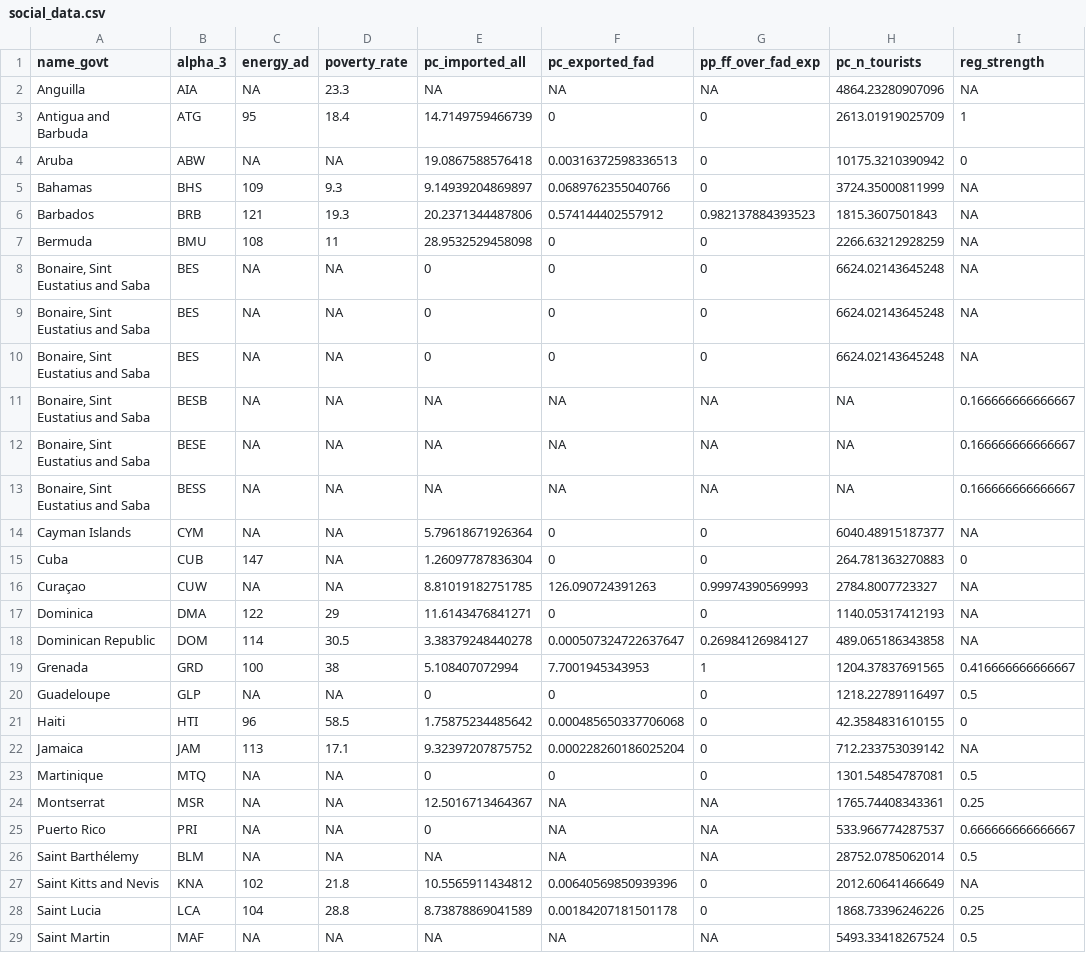
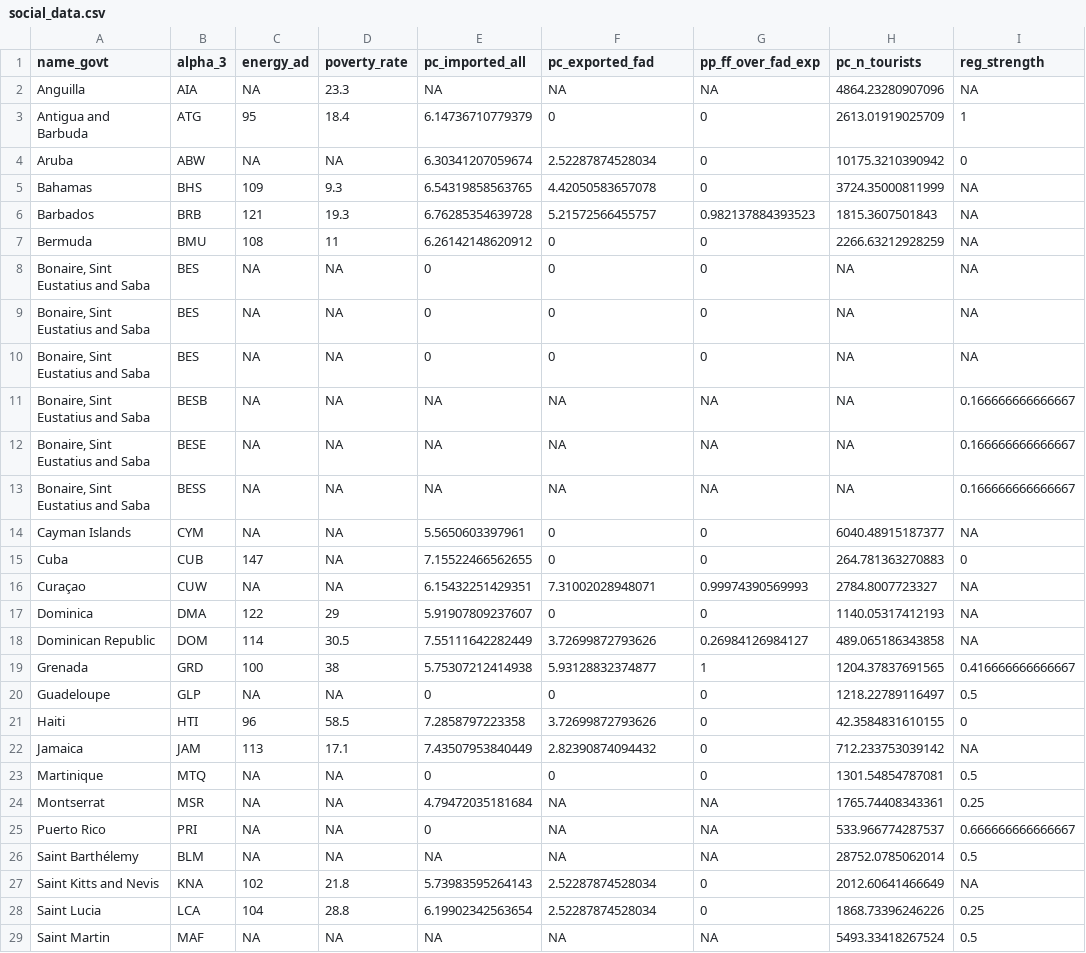
Before and after one commit to jcvdav/kuni_fads, a CSV file: data/social_data.csv, drawn as a sheet; only a part is shown; the diff covers the shown part only; the diff names each change by its address in the sheet, - before the commit and + after, or states it on an @@ line.

```diff
--- a/data/social_data.csv
+++ b/data/social_data.csv
-E3 (pc_imported_all): 14.7149759466739
+E3 (pc_imported_all): 6.14736710779379
-E4 (pc_imported_all): 19.0867588576418
+E4 (pc_imported_all): 6.30341207059674
-F4 (pc_exported_fad): 0.00316372598336513
+F4 (pc_exported_fad): 2.52287874528034
-E5 (pc_imported_all): 9.14939204869897
+E5 (pc_imported_all): 6.54319858563765
-F5 (pc_exported_fad): 0.0689762355040766
+F5 (pc_exported_fad): 4.42050583657078
-E6 (pc_imported_all): 20.2371344487806
+E6 (pc_imported_all): 6.76285354639728
-F6 (pc_exported_fad): 0.574144402557912
+F6 (pc_exported_fad): 5.21572566455757
-E7 (pc_imported_all): 28.9532529458098
+E7 (pc_imported_all): 6.26142148620912
-H8:H10 (pc_n_tourists): 6624.02143645248
+H8:H10 (pc_n_tourists): NA
-E14 (pc_imported_all): 5.79618671926364
+E14 (pc_imported_all): 5.5650603397961
-E15 (pc_imported_all): 1.26097787836304
+E15 (pc_imported_all): 7.15522466562655
-E16 (pc_imported_all): 8.81019182751785
+E16 (pc_imported_all): 6.15432251429351
-F16 (pc_exported_fad): 126.090724391263
+F16 (pc_exported_fad): 7.31002028948071
-E17 (pc_imported_all): 11.6143476841271
+E17 (pc_imported_all): 5.91907809237607
-E18 (pc_imported_all): 3.38379248440278
+E18 (pc_imported_all): 7.55111642282449
-F18 (pc_exported_fad): 0.000507324722637647
+F18 (pc_exported_fad): 3.72699872793626
-E19 (pc_imported_all): 5.108407072994
+E19 (pc_imported_all): 5.75307212414938
-F19 (pc_exported_fad): 7.7001945343953
+F19 (pc_exported_fad): 5.93128832374877
-E21 (pc_imported_all): 1.75875234485642
+E21 (pc_imported_all): 7.2858797223358
-F21 (pc_exported_fad): 0.000485650337706068
+F21 (pc_exported_fad): 3.72699872793626
-E22 (pc_imported_all): 9.32397207875752
+E22 (pc_imported_all): 7.43507953840449
-F22 (pc_exported_fad): 0.000228260186025204
+F22 (pc_exported_fad): 2.82390874094432
-E24 (pc_imported_all): 12.5016713464367
+E24 (pc_imported_all): 4.79472035181684
-E27 (pc_imported_all): 10.5565911434812
+E27 (pc_imported_all): 5.73983595264143
-F27 (pc_exported_fad): 0.00640569850939396
+F27 (pc_exported_fad): 2.52287874528034
-E28 (pc_imported_all): 8.73878869041589
+E28 (pc_imported_all): 6.19902342563654
-F28 (pc_exported_fad): 0.00184207181501178
+F28 (pc_exported_fad): 2.52287874528034
```
Also changed, not shown: 6 edited cells elsewhere in this file, data/data_scaled.csv, data/data_scaled2.csv, 6 other files.
